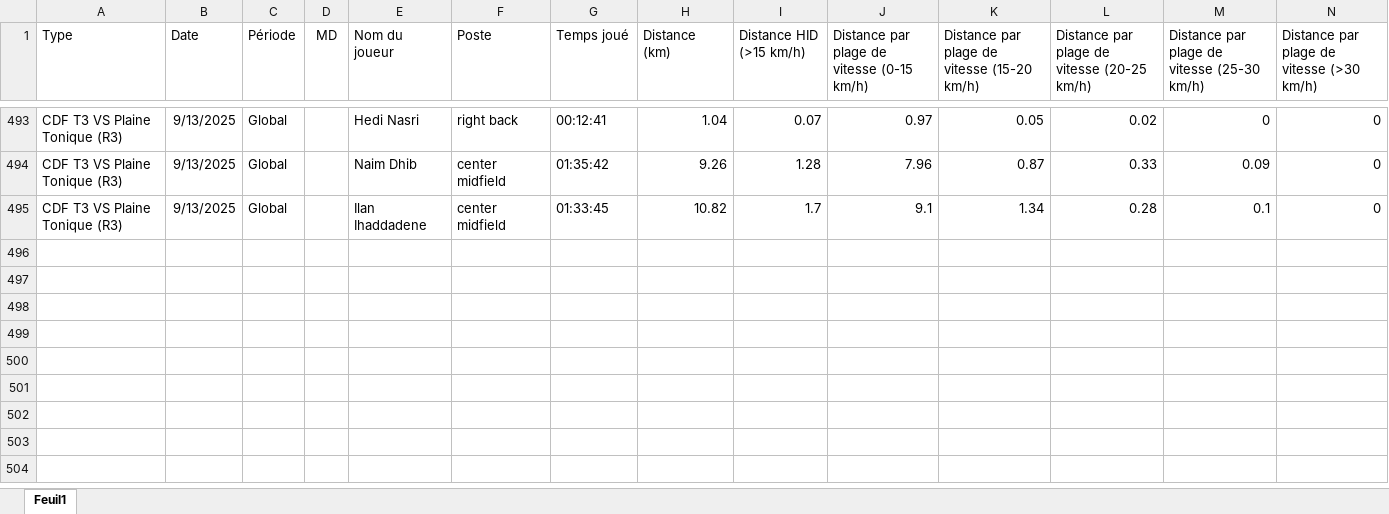
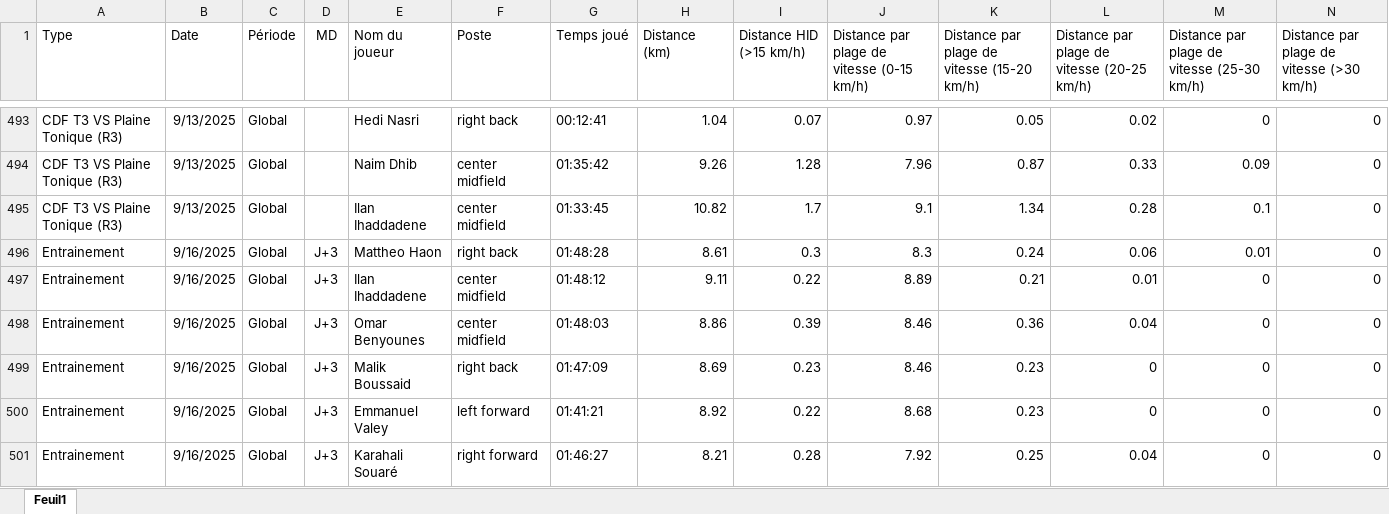
Before and after one commit to Chris15100/lld-app, an Excel workbook: data/DonneesGPSPropres.xlsx, sheet Feuil1, drawn as a sheet; only a part is shown, gaps mark what is left out; values as stored, in another font and other column widths than the file's, no borders; rows hold the shown columns only; the diff names each change by its address in the sheet, - before the commit and + after, or states it on an @@ line.

```diff
--- a/data/DonneesGPSPropres.xlsx (sheet Feuil1)
+++ b/data/DonneesGPSPropres.xlsx (sheet Feuil1)
+row 496: Entrainement | 9/16/2025 | Global | J+3 | Mattheo Haon | right back | 01:48:28 | 8.61 | 0.3 | 8.3 | 0.24 | 0.06 | 0.01 | 0
+row 497: Entrainement | 9/16/2025 | Global | J+3 | Ilan Ihaddadene | center midfield | 01:48:12 | 9.11 | 0.22 | 8.89 | 0.21 | 0.01 | 0 | 0
+row 498: Entrainement | 9/16/2025 | Global | J+3 | Omar Benyounes | center midfield | 01:48:03 | 8.86 | 0.39 | 8.46 | 0.36 | 0.04 | 0 | 0
+row 499: Entrainement | 9/16/2025 | Global | J+3 | Malik Boussaid | right back | 01:47:09 | 8.69 | 0.23 | 8.46 | 0.23 | 0 | 0 | 0
+row 500: Entrainement | 9/16/2025 | Global | J+3 | Emmanuel Valey | left forward | 01:41:21 | 8.92 | 0.22 | 8.68 | 0.23 | 0 | 0 | 0
+row 501: Entrainement | 9/16/2025 | Global | J+3 | Karahali Souaré | right forward | 01:46:27 | 8.21 | 0.28 | 7.92 | 0.25 | 0.04 | 0 | 0
```
Also changed, not shown: data/Présences.xlsx, data/Wellness.xlsx, 1 other file.
